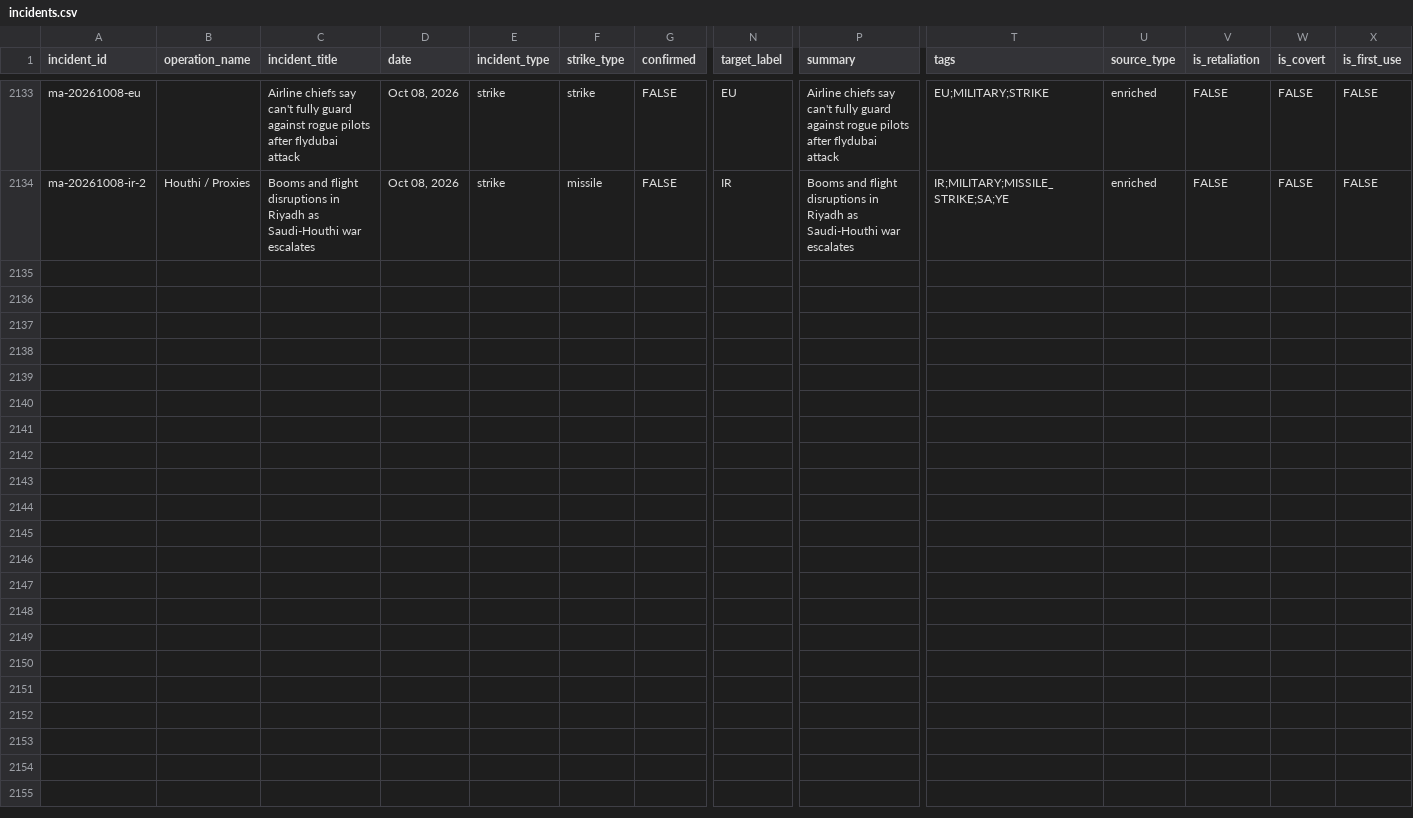
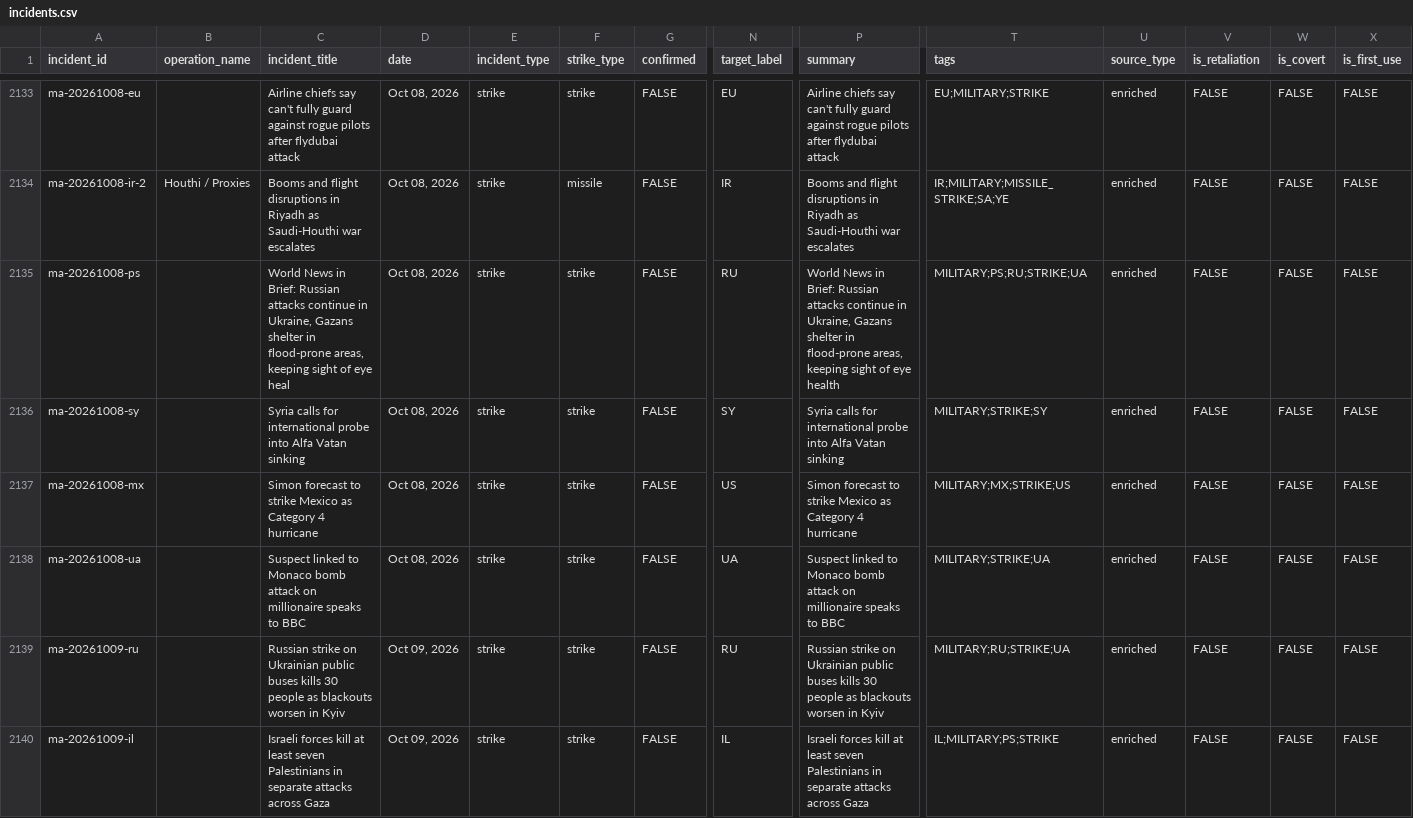
Before and after one commit to chiragr5241/Geopolitics, a CSV file: data/incidents.csv, drawn as a sheet; only a part is shown, gaps mark what is left out; rows hold the shown columns only; the diff covers the shown part only; the diff names each change by its address in the sheet, - before the commit and + after, or states it on an @@ line.

```diff
--- a/data/incidents.csv
+++ b/data/incidents.csv
+row 2135: ma-20261008-ps |  | World News in Brief: Russian attacks continue in Ukraine, Gazans shelter in flood-prone areas, keeping sight of eye heal | Oct 08, 2026 | strike | strike | FALSE | RU | World News in Brief: Russian attacks continue in Ukraine, Gazans shelter in flood-prone areas, keeping sight of eye health | MILITARY;PS;RU;STRIKE;UA | enriched | FALSE | FALSE | FALSE
+row 2136: ma-20261008-sy |  | Syria calls for international probe into Alfa Vatan sinking | Oct 08, 2026 | strike | strike | FALSE | SY | Syria calls for international probe into Alfa Vatan sinking | MILITARY;STRIKE;SY | enriched | FALSE | FALSE | FALSE
+row 2137: ma-20261008-mx |  | Simon forecast to strike Mexico as Category 4 hurricane | Oct 08, 2026 | strike | strike | FALSE | US | Simon forecast to strike Mexico as Category 4 hurricane | MILITARY;MX;STRIKE;US | enriched | FALSE | FALSE | FALSE
+row 2138: ma-20261008-ua |  | Suspect linked to Monaco bomb attack on millionaire speaks to BBC | Oct 08, 2026 | strike | strike | FALSE | UA | Suspect linked to Monaco bomb attack on millionaire speaks to BBC | MILITARY;STRIKE;UA | enriched | FALSE | FALSE | FALSE
+row 2139: ma-20261009-ru |  | Russian strike on Ukrainian public buses kills 30 people as blackouts worsen in Kyiv | Oct 09, 2026 | strike | strike | FALSE | RU | Russian strike on Ukrainian public buses kills 30 people as blackouts worsen in Kyiv | MILITARY;RU;STRIKE;UA | enriched | FALSE | FALSE | FALSE
+row 2140: ma-20261009-il |  | Israeli forces kill at least seven Palestinians in separate attacks across Gaza | Oct 09, 2026 | strike | strike | FALSE | IL | Israeli forces kill at least seven Palestinians in separate attacks across Gaza | IL;MILITARY;PS;STRIKE | enriched | FALSE | FALSE | FALSE
```
Also changed, not shown: 5 added rows elsewhere in this file, data/sources.csv, 5 other files.
